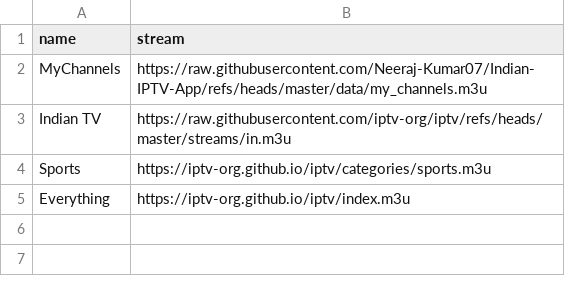
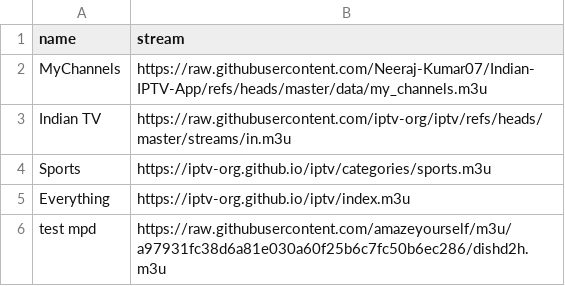
Before and after one commit to Neeraj-Kumar07/Indian-IPTV-App, a CSV file: data/streams.csv, drawn as a sheet.

Commit message:
Update channel links

```diff
--- a/data/streams.csv
+++ b/data/streams.csv
@@ -5 +5,2 @@ Sports,https://iptv-org.github.io/iptv/categories/sports.m3u
 Everything,https://iptv-org.github.io/iptv/index.m3u
+test mpd,https://raw.githubusercontent.com/amazeyourself/m3u/a97931fc38d6a81e030a60f25b6c7fc50b6ec286/dishd2h.m3u
```
